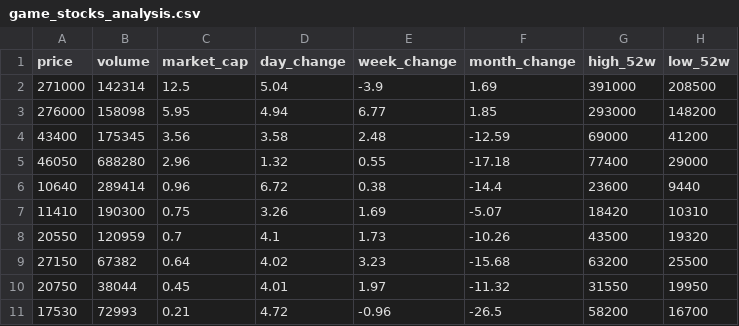
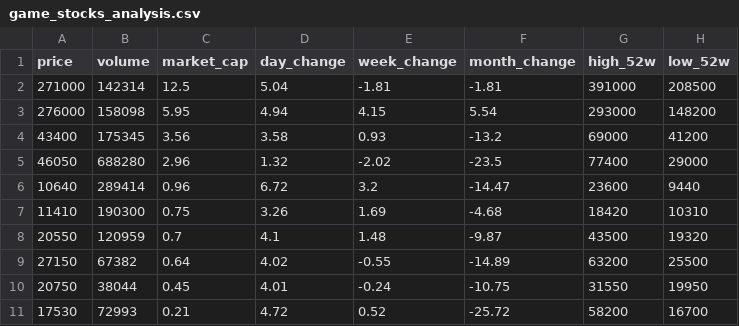
Before and after one commit to gonmau/PreOrderBlackDesert, a CSV file: game_stocks_analysis.csv, drawn as a sheet; only a part is shown; the diff names each change by its address in the sheet, - before the commit and + after, or states it on an @@ line.

```diff
--- a/game_stocks_analysis.csv
+++ b/game_stocks_analysis.csv
-E2 (week_change): -3.9
+E2 (week_change): -1.81
-F2 (month_change): 1.69
+F2 (month_change): -1.81
-E3 (week_change): 6.77
+E3 (week_change): 4.15
-F3 (month_change): 1.85
+F3 (month_change): 5.54
-E4 (week_change): 2.48
+E4 (week_change): 0.93
-F4 (month_change): -12.59
+F4 (month_change): -13.2
-E5 (week_change): 0.55
+E5 (week_change): -2.02
-F5 (month_change): -17.18
+F5 (month_change): -23.5
-E6 (week_change): 0.38
+E6 (week_change): 3.2
-F6 (month_change): -14.4
+F6 (month_change): -14.47
-F7 (month_change): -5.07
+F7 (month_change): -4.68
-E8 (week_change): 1.73
+E8 (week_change): 1.48
-F8 (month_change): -10.26
+F8 (month_change): -9.87
-E9 (week_change): 3.23
+E9 (week_change): -0.55
-F9 (month_change): -15.68
+F9 (month_change): -14.89
-E10 (week_change): 1.97
+E10 (week_change): -0.24
-F10 (month_change): -11.32
+F10 (month_change): -10.75
-E11 (week_change): -0.96
+E11 (week_change): 0.52
-F11 (month_change): -26.5
+F11 (month_change): -25.72
```
Also changed, not shown: 1 other file.
